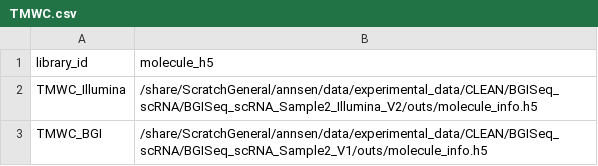
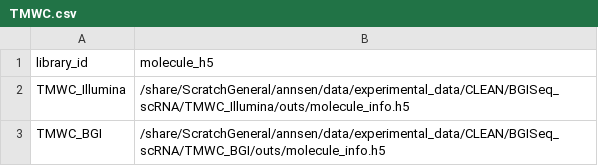
Before and after one commit to powellgenomicslab/BGI_vs_Illumina_Benchmark, a CSV file: cellranger/downsampling/TMWC.csv, drawn as a sheet.

Commit message:
Added downsampling scripts

```diff
--- a/cellranger/downsampling/TMWC.csv
+++ b/cellranger/downsampling/TMWC.csv
@@ -1,3 +1,3 @@
 library_id,molecule_h5
-TMWC_Illumina,/share/ScratchGeneral/annsen/data/experimental_data/CLEAN/BGISeq_scRNA/BGISeq_scRNA_Sample2_Illumina_V2/outs/molecule_info.h5
-TMWC_BGI,/share/ScratchGeneral/annsen/data/experimental_data/CLEAN/BGISeq_scRNA/BGISeq_scRNA_Sample2_V1/outs/molecule_info.h5
+TMWC_Illumina,/share/ScratchGeneral/annsen/data/experimental_data/CLEAN/BGISeq_scRNA/TMWC_Illumina/outs/molecule_info.h5
+TMWC_BGI,/share/ScratchGeneral/annsen/data/experimental_data/CLEAN/BGISeq_scRNA/TMWC_BGI/outs/molecule_info.h5
```
Also changed, not shown: cellranger/downsampling/PBMC1.csv, cellranger/downsampling/PBMC2.csv, 5 other files.
